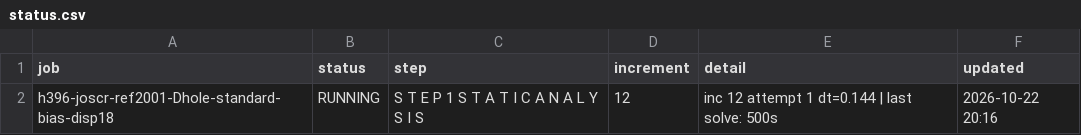
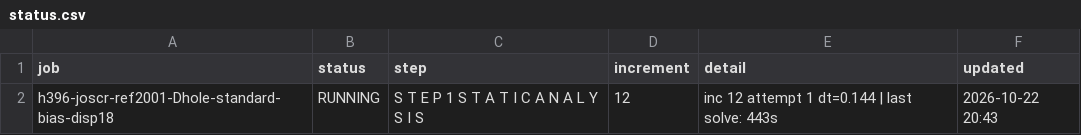
Before and after one commit to ChenYu-K/work_monitor, a CSV file: abaqus/rai/status.csv, drawn as a sheet.

```diff
--- a/abaqus/rai/status.csv
+++ b/abaqus/rai/status.csv
@@ -1,2 +1,2 @@
 "job","status","step","increment","detail","updated"
-"h396-joscr-ref2001-Dhole-standard-bias-disp18","RUNNING","S T E P 1 S T A T I C A N A L Y S I S","12","inc 12 attempt 1 dt=0.144 | last solve: 500s","2026-10-22 20:16"
+"h396-joscr-ref2001-Dhole-standard-bias-disp18","RUNNING","S T E P 1 S T A T I C A N A L Y S I S","12","inc 12 attempt 1 dt=0.144 | last solve: 443s","2026-10-22 20:43"
```
Also changed, not shown: 3 other files.
